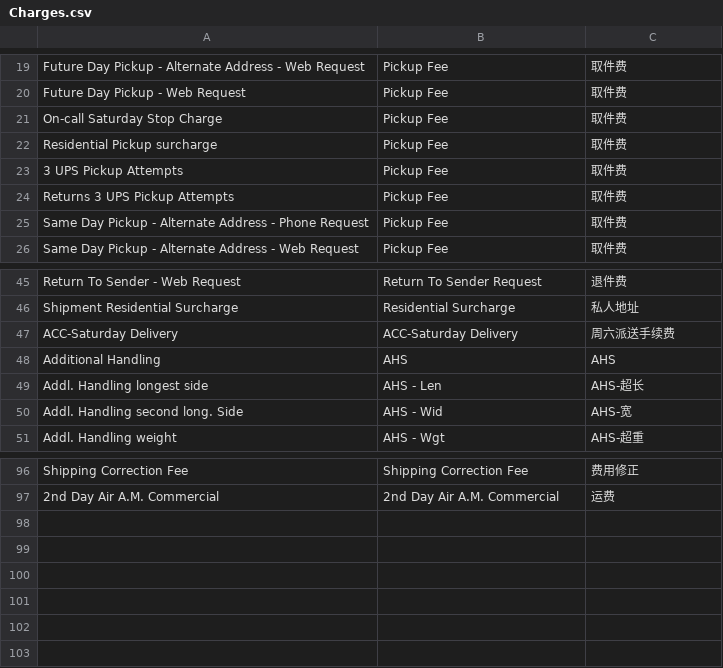
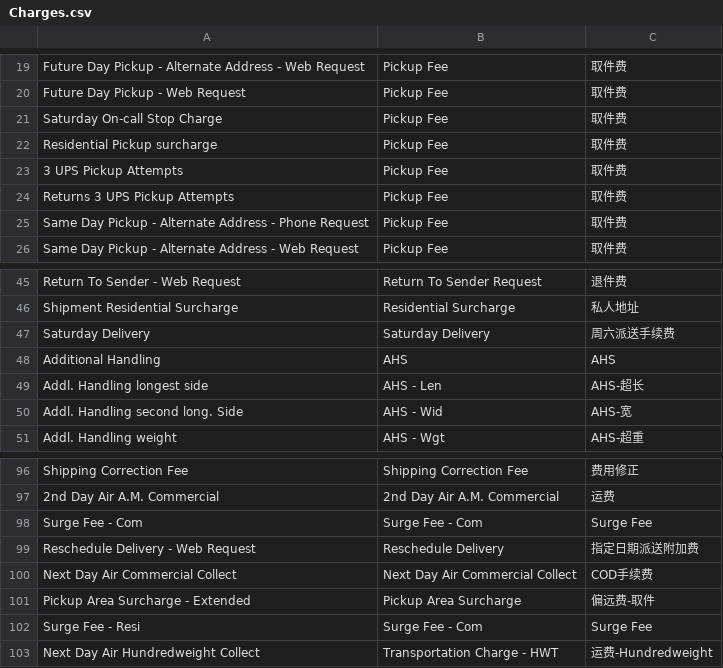
Before and after one commit to KenzoRei/TWL-UPS-Invoice-Parser, a CSV file: data/mappings/Charges.csv, drawn as a sheet; only a part is shown, gaps mark what is left out.

Commit message:
feat: Add TrsDt and Type columns to invoice export, update charge mappings and gitignore
- Add transaction date (TrsDt) column before Lead Shipment Number in UPS_Invoice_Export.xlsx
- Add Type column (Commercial/Residential) based on Residential Surcharge
- Update charge mappings: Saturday charges, add surge fees and new UPS charges
- Add matched_invoices.pkl and Charges.csv to .gitignore to prevent tracking

```diff
--- a/data/mappings/Charges.csv
+++ b/data/mappings/Charges.csv
@@ -20,3 +20,3 @@ Future Day Pickup - Alternate Address - Web Request,Pickup Fee,取件费
 Future Day Pickup - Web Request,Pickup Fee,取件费
-On-call Saturday Stop Charge,Pickup Fee,取件费
+Saturday On-call Stop Charge,Pickup Fee,取件费
 Residential Pickup surcharge,Pickup Fee,取件费
@@ -46,3 +46,3 @@ Return To Sender - Web Request,Return To Sender Request,退件费
 Shipment Residential Surcharge,Residential Surcharge,私人地址
-ACC-Saturday Delivery,ACC-Saturday Delivery,周六派送手续费
+Saturday Delivery,Saturday Delivery,周六派送手续费
 Additional Handling,AHS,AHS
@@ -97 +97,7 @@ Shipping Correction Fee,Shipping Correction Fee,费用修正
 2nd Day Air A.M. Commercial,2nd Day Air A.M. Commercial,运费
+Surge Fee - Com,Surge Fee - Com,Surge Fee
+Reschedule Delivery - Web Request,Reschedule Delivery,指定日期派送附加费
+Next Day Air Commercial Collect,Next Day Air Commercial Collect,COD手续费
+Pickup Area Surcharge - Extended,Pickup Area Surcharge,偏远费-取件
+Surge Fee - Resi,Surge Fee - Com,Surge Fee
+Next Day Air Hundredweight Collect,Transportation Charge - HWT,运费-Hundredweight
```
Also changed, not shown: 3 other files.
